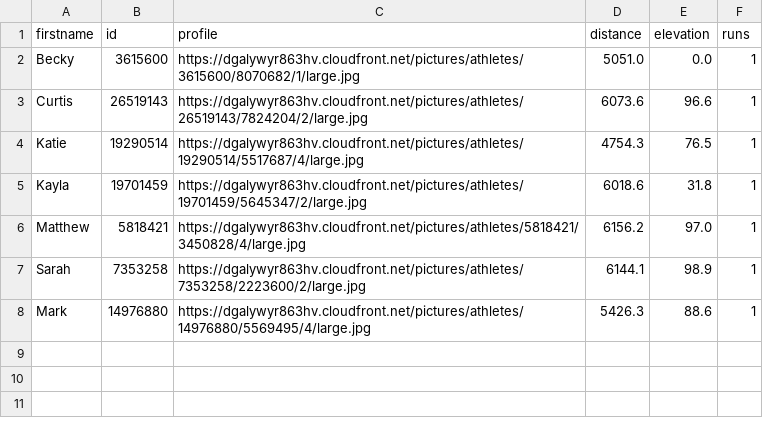
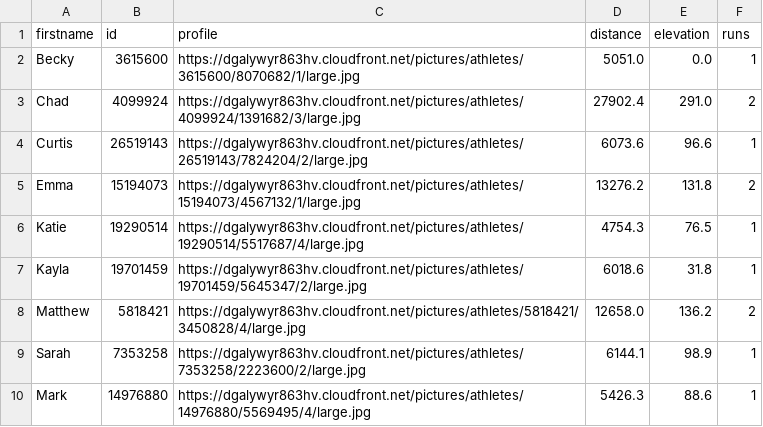
Before and after one commit to dartmouthrunners/dartmouthrunners.github.io, a CSV file: strava/data/recent_activities.csv, drawn as a sheet.

Commit message:
updated strava stats

```diff
--- a/strava/data/recent_activities.csv
+++ b/strava/data/recent_activities.csv
@@ -2,6 +2,8 @@ firstname,id,profile,distance,elevation,runs
 Becky,3615600,https://dgalywyr863hv.cloudfront.net/pictures/athletes/3615600/8070682/1/large.jpg,5051.0,0.0,1
+Chad,4099924,https://dgalywyr863hv.cloudfront.net/pictures/athletes/4099924/1391682/3/large.jpg,27902.4,291.0,2
 Curtis,26519143,https://dgalywyr863hv.cloudfront.net/pictures/athletes/26519143/7824204/2/large.jpg,6073.6,96.6,1
+Emma,15194073,https://dgalywyr863hv.cloudfront.net/pictures/athletes/15194073/4567132/1/large.jpg,13276.2,131.8,2
 Katie,19290514,https://dgalywyr863hv.cloudfront.net/pictures/athletes/19290514/5517687/4/large.jpg,4754.3,76.5,1
 Kayla,19701459,https://dgalywyr863hv.cloudfront.net/pictures/athletes/19701459/5645347/2/large.jpg,6018.6,31.8,1
-Matthew,5818421,https://dgalywyr863hv.cloudfront.net/pictures/athletes/5818421/3450828/4/large.jpg,6156.2,97.0,1
+Matthew,5818421,https://dgalywyr863hv.cloudfront.net/pictures/athletes/5818421/3450828/4/large.jpg,12658.0,136.2,2
 Sarah,7353258,https://dgalywyr863hv.cloudfront.net/pictures/athletes/7353258/2223600/2/large.jpg,6144.1,98.9,1
```
